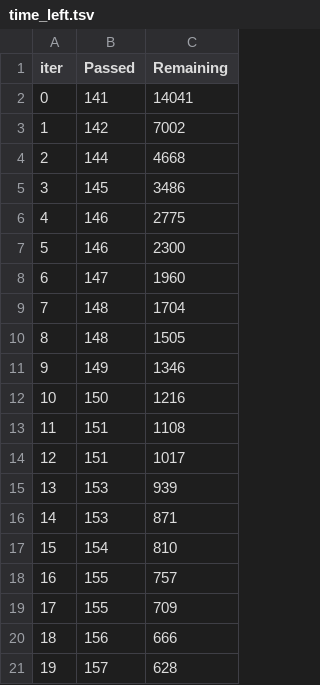
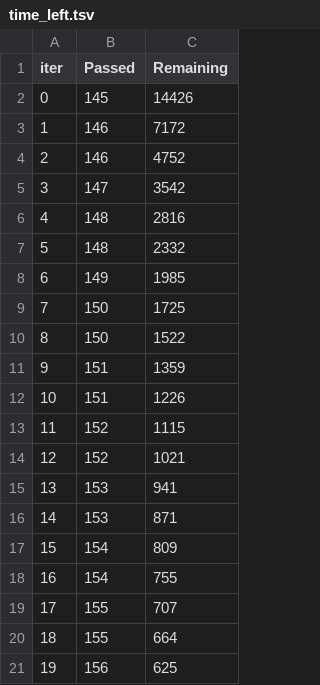
Before and after one commit to Harshit0716/MLproject, a TSV file: catboost_info/time_left.tsv, drawn as a sheet; only a part is shown; the diff covers the shown part only.

```diff
--- a/catboost_info/time_left.tsv
+++ b/catboost_info/time_left.tsv
@@ -1,21 +1,21 @@
 iter	Passed	Remaining
-0	141	14041
-1	142	7002
-2	144	4668
-3	145	3486
-4	146	2775
-5	146	2300
-6	147	1960
-7	148	1704
-8	148	1505
-9	149	1346
-10	150	1216
-11	151	1108
-12	151	1017
-13	153	939
+0	145	14426
+1	146	7172
+2	146	4752
+3	147	3542
+4	148	2816
+5	148	2332
+6	149	1985
+7	150	1725
+8	150	1522
+9	151	1359
+10	151	1226
+11	152	1115
+12	152	1021
+13	153	941
 14	153	871
-15	154	810
-16	155	757
-17	155	709
-18	156	666
-19	157	628
+15	154	809
+16	154	755
+17	155	707
+18	155	664
+19	156	625
```
Also changed, not shown: 90 edited cells elsewhere in this file, 9 other files.
